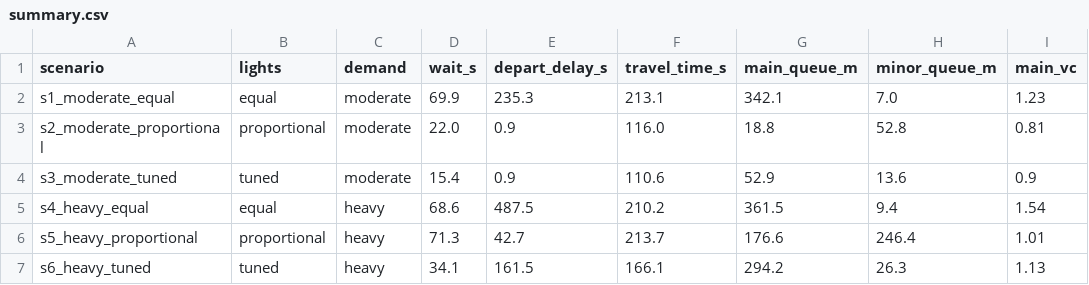
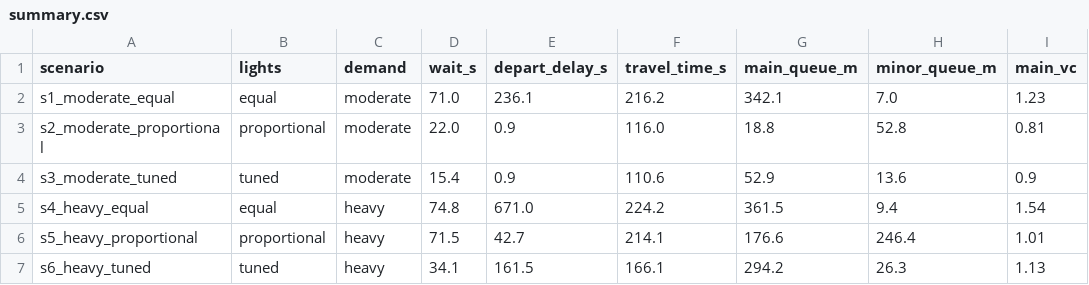
Before and after one commit to georgetrandabat/p031-traffic-signal-optimisation, a CSV file: analysis/summary.csv, drawn as a sheet; only a part is shown; the diff names each change by its address in the sheet, - before the commit and + after, or states it on an @@ line.

```diff
--- a/analysis/summary.csv
+++ b/analysis/summary.csv
-D2 (wait_s): 69.9
+D2 (wait_s): 71.0
-E2 (depart_delay_s): 235.3
+E2 (depart_delay_s): 236.1
-F2 (travel_time_s): 213.1
+F2 (travel_time_s): 216.2
-D5 (wait_s): 68.6
+D5 (wait_s): 74.8
-E5 (depart_delay_s): 487.5
+E5 (depart_delay_s): 671.0
-F5 (travel_time_s): 210.2
+F5 (travel_time_s): 224.2
-D6 (wait_s): 71.3
+D6 (wait_s): 71.5
-F6 (travel_time_s): 213.7
+F6 (travel_time_s): 214.1
```
Also changed, not shown: analysis/results.csv, 9 other files.
